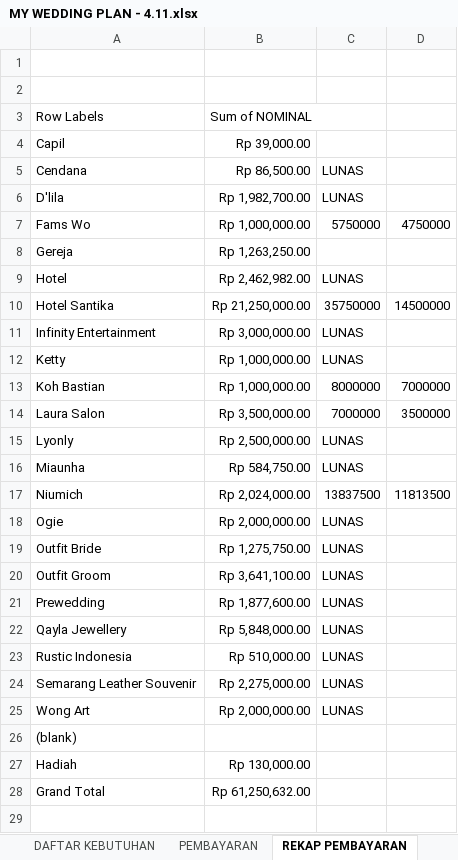
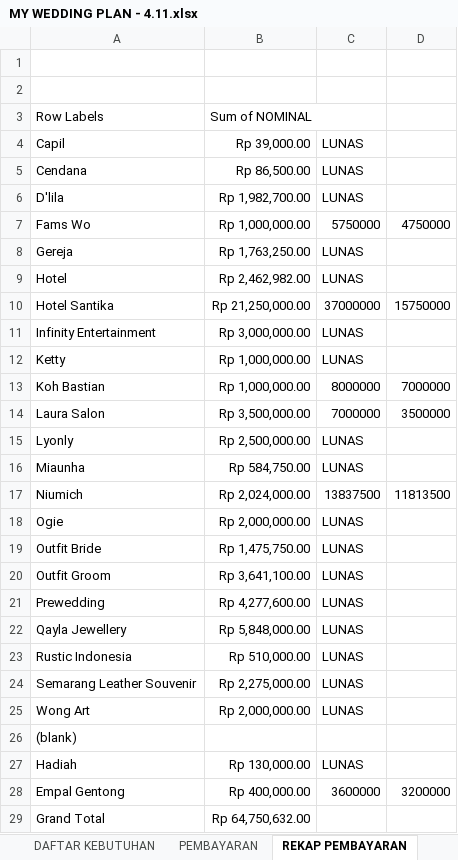
Before and after one commit to ricmawan/projects, an Excel workbook: incrediblejournEYBEEwithyou/MY WEDDING PLAN - 4.11.xlsx, sheet REKAP PEMBAYARAN, drawn as a sheet; values as stored, in another font and other column widths than the file's, no borders; addresses are those after the commit; the diff names each change by its address in the sheet, - before the commit and + after, or states it on an @@ line.

```diff
--- a/incrediblejournEYBEEwithyou/MY WEDDING PLAN - 4.11.xlsx (sheet REKAP PEMBAYARAN)
+++ b/incrediblejournEYBEEwithyou/MY WEDDING PLAN - 4.11.xlsx (sheet REKAP PEMBAYARAN)
-C4: (empty)
+C4: LUNAS
-B8: Rp 1,263,250.00
+B8: Rp 1,763,250.00
-C8: (empty)
+C8: LUNAS
-C10: 35750000
+C10: 37000000
-D10: 14500000
+D10: 15750000
-B19: Rp 1,275,750.00
+B19: Rp 1,475,750.00
-B21: Rp 1,877,600.00
+B21: Rp 4,277,600.00
-C27: (empty)
+C27: LUNAS
+row 28: Empal Gentong | Rp 400,000.00 | 3600000 | 3200000
-B29: Rp 61,250,632.00
+B29: Rp 64,750,632.00
```
Also changed, not shown: sheet PEMBAYARAN, sheet DAFTAR KEBUTUHAN.
